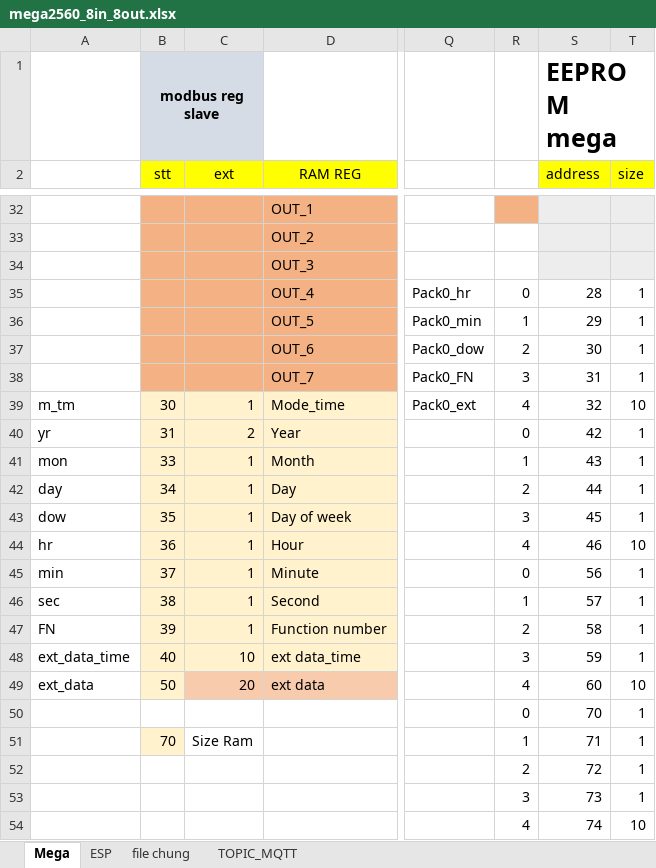
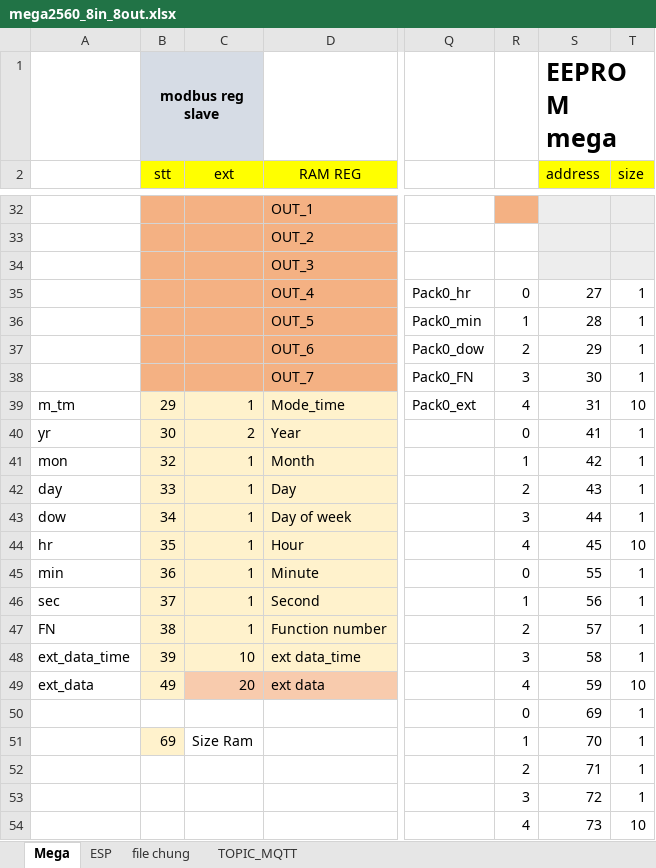
Before and after one commit to daotuyen9244/Indruino-Iot-Project, an Excel workbook: FW/Hau/mem_map_data_trans/mega2560_8in_8out.xlsx, sheet Mega, drawn as a sheet; only a part is shown, gaps mark what is left out; values as stored, in another font and other column widths than the file's, no borders; charts and pictures not drawn; the diff covers the shown part only; the diff names each change by its address in the sheet, - before the commit and + after, or states it on an @@ line.

```diff
--- a/FW/Hau/mem_map_data_trans/mega2560_8in_8out.xlsx (sheet Mega)
+++ b/FW/Hau/mem_map_data_trans/mega2560_8in_8out.xlsx (sheet Mega)
-S35 (address): 28
+S35 (address): 27
-S36 (address): 29
+S36 (address): 28
-S37 (address): 30
+S37 (address): 29
-S38 (address): 31
+S38 (address): 30
-B39 (stt): 30
+B39 (stt): 29
-S39 (address): 32
+S39 (address): 31
-B40 (stt): 31
+B40 (stt): 30
-S40 (address): 42
+S40 (address): 41
-B41 (stt): 33
+B41 (stt): 32
-S41 (address): 43
+S41 (address): 42
-B42 (stt): 34
+B42 (stt): 33
-S42 (address): 44
+S42 (address): 43
-B43 (stt): 35
+B43 (stt): 34
-S43 (address): 45
+S43 (address): 44
-B44 (stt): 36
+B44 (stt): 35
-S44 (address): 46
+S44 (address): 45
-B45 (stt): 37
+B45 (stt): 36
-S45 (address): 56
+S45 (address): 55
-B46 (stt): 38
+B46 (stt): 37
-S46 (address): 57
+S46 (address): 56
-B47 (stt): 39
+B47 (stt): 38
-S47 (address): 58
+S47 (address): 57
-B48 (stt): 40
+B48 (stt): 39
-S48 (address): 59
+S48 (address): 58
-B49 (stt): 50
+B49 (stt): 49
-S49 (address): 60
+S49 (address): 59
-S50 (address): 70
+S50 (address): 69
-B51 (stt): 70
+B51 (stt): 69
-S51 (address): 71
+S51 (address): 70
-S52 (address): 72
+S52 (address): 71
-S53 (address): 73
+S53 (address): 72
-S54 (address): 74
+S54 (address): 73
```
Also changed, not shown: 58 edited cells elsewhere in this sheet, sheet TOPIC_MQTT, charts or pictures, 2 other files.
